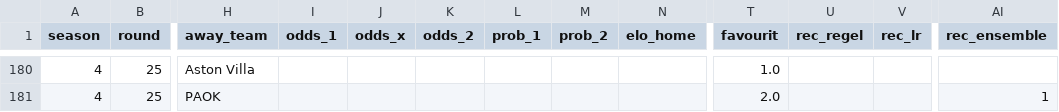
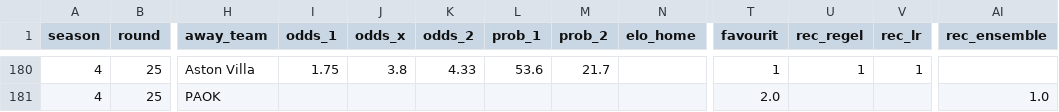
Before and after one commit to Stenner93/Odds, a CSV file: data/odds.csv, drawn as a sheet; only a part is shown, gaps mark what is left out; the diff covers the shown part only; the diff names each change by its address in the sheet, - before the commit and + after, or states it on an @@ line.

```diff
--- a/data/odds.csv
+++ b/data/odds.csv
-I180 (odds_1): (empty)
+I180 (odds_1): 1.75
-J180 (odds_x): (empty)
+J180 (odds_x): 3.8
-K180 (odds_2): (empty)
+K180 (odds_2): 4.33
-L180 (prob_1): (empty)
+L180 (prob_1): 53.6
-M180 (prob_2): (empty)
+M180 (prob_2): 21.7
-T180 (favourit): 1.0
+T180 (favourit): 1
-U180 (rec_regel): (empty)
+U180 (rec_regel): 1
-V180 (rec_lr): (empty)
+V180 (rec_lr): 1
-AI181 (rec_ensemble): 1
+AI181 (rec_ensemble): 1.0
```
Also changed, not shown: 36 edited cells elsewhere in this file, 1 other file.
